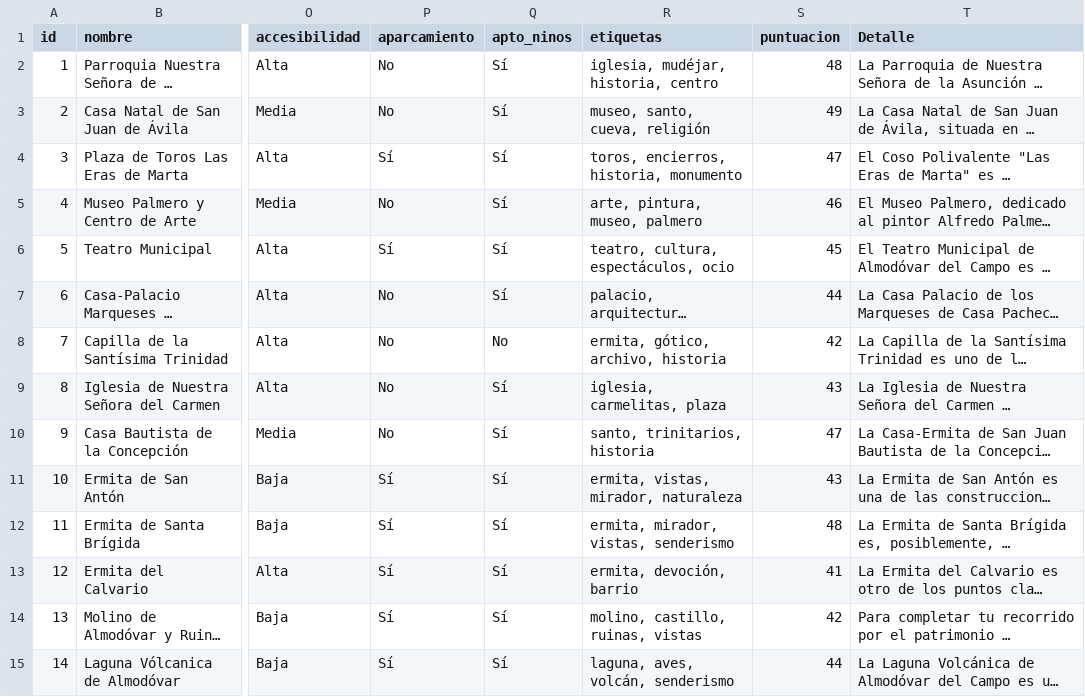
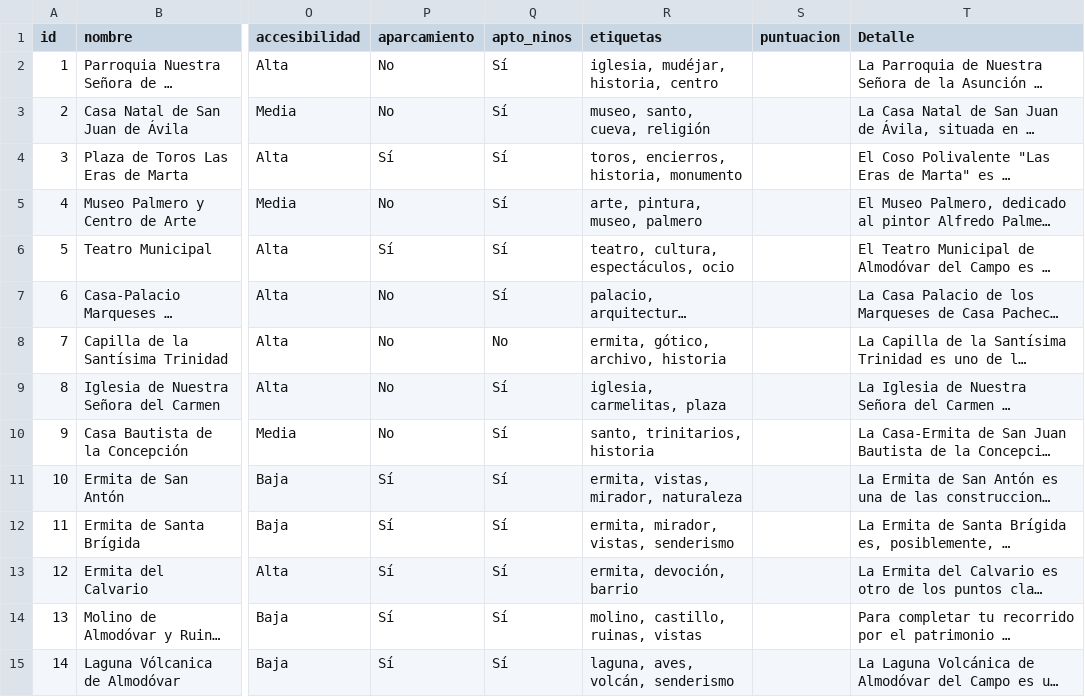
Before and after one commit to gabrielsantosgrillo-dot/JuegosCartas, a CSV file: turismo/Almodovar.csv, drawn as a sheet; only a part is shown, gaps mark what is left out; long unchanged cells end in …; the diff covers the shown part only; the diff names each change by its address in the sheet, - before the commit and + after, or states it on an @@ line.

Commit message:
Add files via upload

```diff
--- a/turismo/Almodovar.csv
+++ b/turismo/Almodovar.csv
-S2 (puntuacion): 48
+S2 (puntuacion): (empty)
-S3 (puntuacion): 49
+S3 (puntuacion): (empty)
-S4 (puntuacion): 47
+S4 (puntuacion): (empty)
-S5 (puntuacion): 46
+S5 (puntuacion): (empty)
-S6 (puntuacion): 45
+S6 (puntuacion): (empty)
-S7 (puntuacion): 44
+S7 (puntuacion): (empty)
-S8 (puntuacion): 42
+S8 (puntuacion): (empty)
-S9 (puntuacion): 43
+S9 (puntuacion): (empty)
-S10 (puntuacion): 47
+S10 (puntuacion): (empty)
-S11 (puntuacion): 43
+S11 (puntuacion): (empty)
-S12 (puntuacion): 48
+S12 (puntuacion): (empty)
-S13 (puntuacion): 41
+S13 (puntuacion): (empty)
-S14 (puntuacion): 42
+S14 (puntuacion): (empty)
-S15 (puntuacion): 44
+S15 (puntuacion): (empty)
```
Also changed, not shown: 42 edited cells elsewhere in this file.
